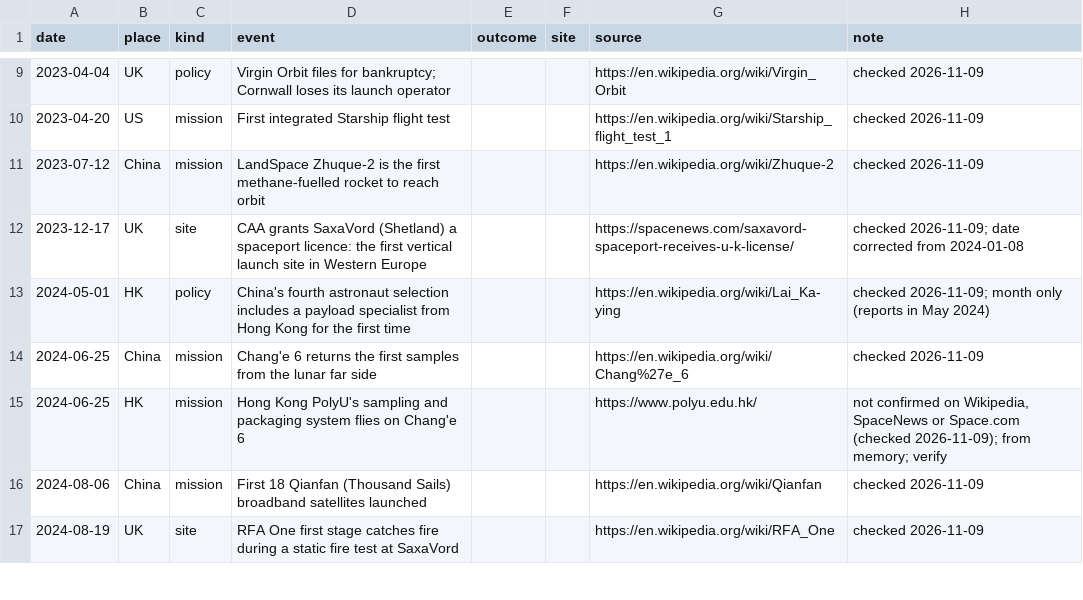
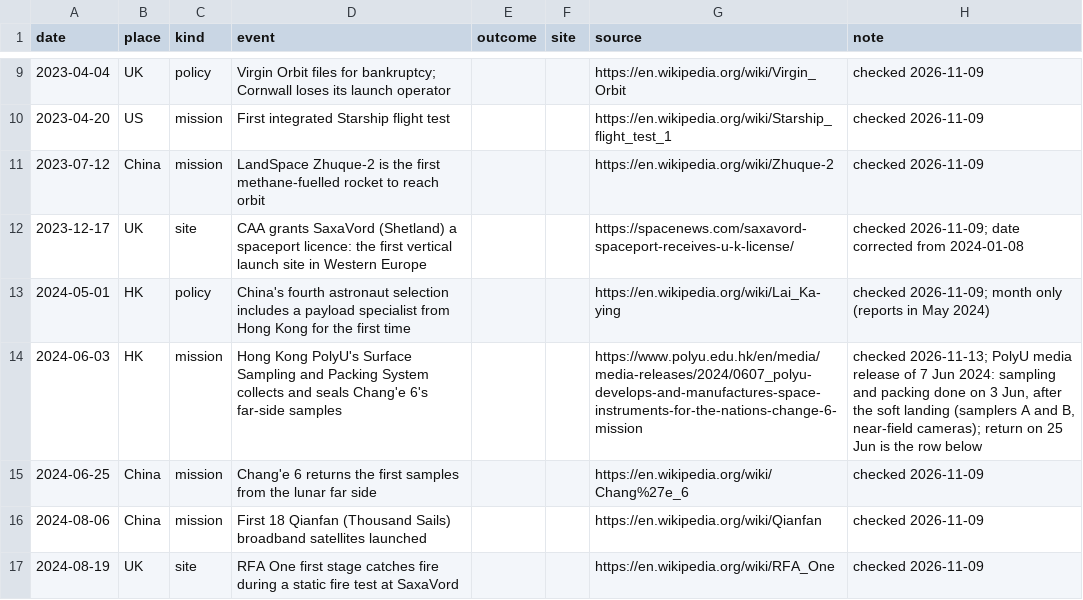
Before and after one commit to mcmarcocheung98-max/dashboards, a CSV file: data/space/milestones.csv, drawn as a sheet; only a part is shown, gaps mark what is left out.

```diff
--- a/data/space/milestones.csv
+++ b/data/space/milestones.csv
@@ -13,4 +13,4 @@ date,place,kind,event,outcome,site,source,note
 2024-05-01,HK,policy,China's fourth astronaut selection includes a payload specialist from Hong Kong for the first time,,,https://en.wikipedia.org/wiki/Lai_Ka-ying,"checked 2026-11-09; month only (reports in May 2024)"
+2024-06-03,HK,mission,"Hong Kong PolyU's Surface Sampling and Packing System collects and seals Chang'e 6's far-side samples",,,https://www.polyu.edu.hk/en/media/media-releases/2024/0607_polyu-develops-and-manufactures-space-instruments-for-the-nations-change-6-mission,"checked 2026-11-13; PolyU media release of 7 Jun 2024: sampling and packing done on 3 Jun, after the soft landing (samplers A and B, near-field cameras); return on 25 Jun is the row below"
 2024-06-25,China,mission,Chang'e 6 returns the first samples from the lunar far side,,,https://en.wikipedia.org/wiki/Chang%27e_6,checked 2026-11-09
-2024-06-25,HK,mission,Hong Kong PolyU's sampling and packaging system flies on Chang'e 6,,,https://www.polyu.edu.hk/,"not confirmed on Wikipedia, SpaceNews or Space.com (checked 2026-11-09); from memory; verify"
 2024-08-06,China,mission,First 18 Qianfan (Thousand Sails) broadband satellites launched,,,https://en.wikipedia.org/wiki/Qianfan,checked 2026-11-09
```
Also changed, not shown: 1 other file.
